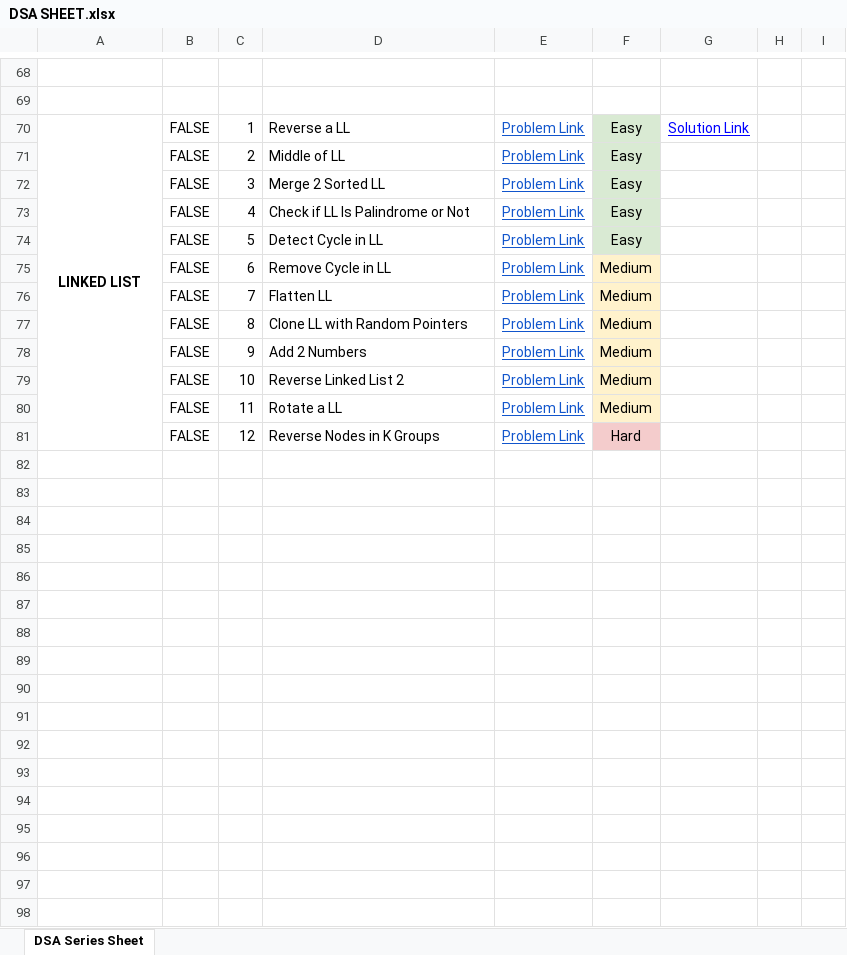
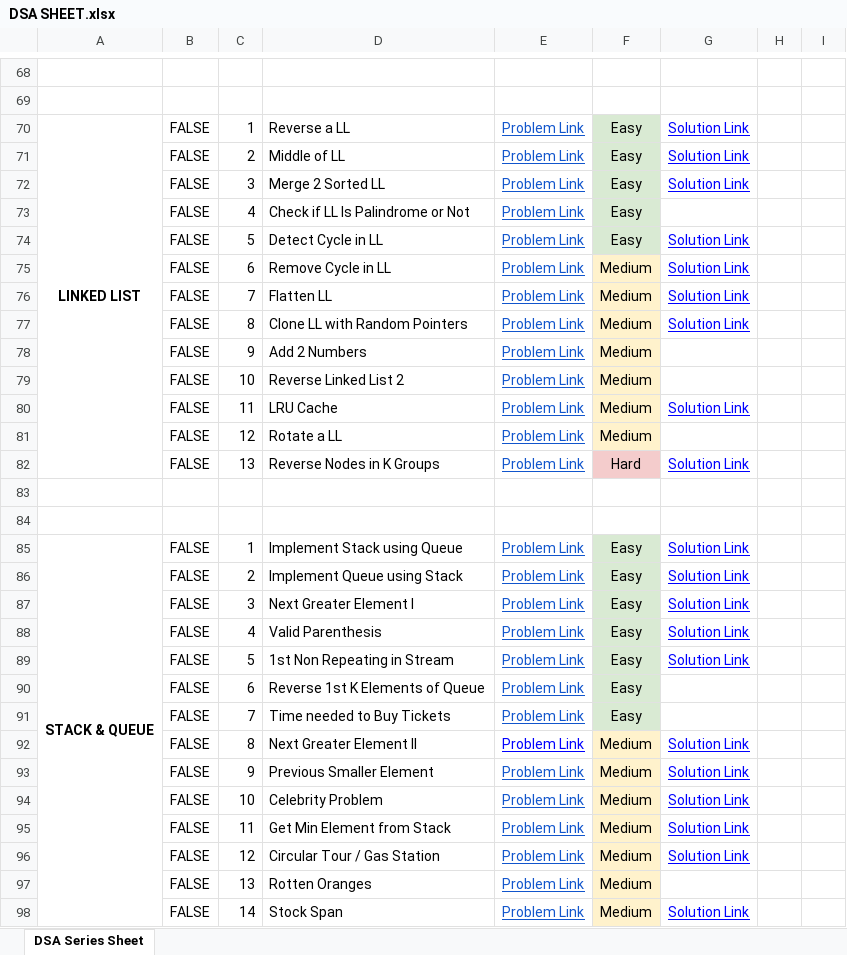
Before and after one commit to Muhammadatifkhan99/DSA-with-Shradha, an Excel workbook: DSA SHEET.xlsx, sheet DSA Series Sheet, drawn as a sheet; only a part is shown, gaps mark what is left out; values as stored, in another font and other column widths than the file's, no borders; charts and pictures not drawn; addresses are those after the commit; the diff covers the shown part only; the diff names each change by its address in the sheet, - before the commit and + after, or states it on an @@ line.

```diff
--- a/DSA SHEET.xlsx (sheet DSA Series Sheet)
+++ b/DSA SHEET.xlsx (sheet DSA Series Sheet)
-G71:G72: (empty)
+G71:G72: Solution Link
-G74:G77: (empty)
+G74:G77: Solution Link
+row 80:  | FALSE | 11 | LRU Cache | Problem Link | Medium | Solution Link
-C81: 11
+C81: 12
-C82: 12
+C82: 13
-G82: (empty)
+G82: Solution Link
+row 83: (empty)
+row 84: (empty)
+row 85: STACK & QUEUE | FALSE | 1 | Implement Stack using Queue | Problem Link | Easy | Solution Link
+row 86:  | FALSE | 2 | Implement Queue using Stack | Problem Link | Easy | Solution Link
+row 87:  | FALSE | 3 | Next Greater Element I | Problem Link | Easy | Solution Link
+row 88:  | FALSE | 4 | Valid Parenthesis | Problem Link | Easy | Solution Link
+row 89:  | FALSE | 5 | 1st Non Repeating in Stream | Problem Link | Easy | Solution Link
+row 90:  | FALSE | 6 | Reverse 1st K Elements of Queue | Problem Link | Easy
+row 91:  | FALSE | 7 | Time needed to Buy Tickets | Problem Link | Easy
+row 92:  | FALSE | 8 | Next Greater Element II | Problem Link | Medium | Solution Link
+row 93:  | FALSE | 9 | Previous Smaller Element | Problem Link | Medium | Solution Link
+row 94:  | FALSE | 10 | Celebrity Problem | Problem Link | Medium | Solution Link
+row 95:  | FALSE | 11 | Get Min Element from Stack | Problem Link | Medium | Solution Link
+row 96:  | FALSE | 12 | Circular Tour / Gas Station | Problem Link | Medium | Solution Link
+row 97:  | FALSE | 13 | Rotten Oranges | Problem Link | Medium
+row 98:  | FALSE | 14 | Stock Span | Problem Link | Medium | Solution Link
```
Also changed, not shown: 1 added row, 4 edited cells and merged cells elsewhere in this sheet, 4 other files.
